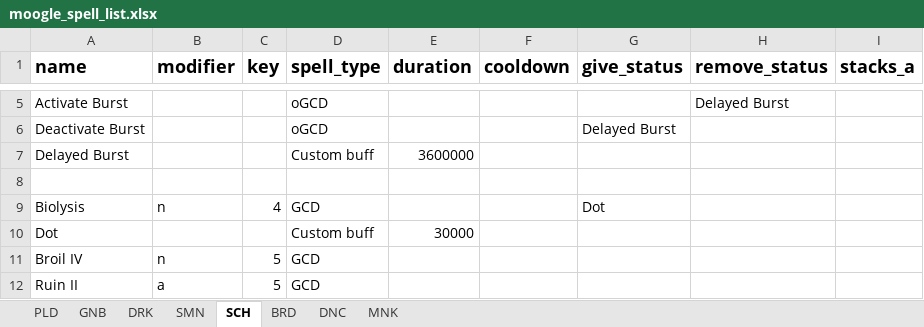
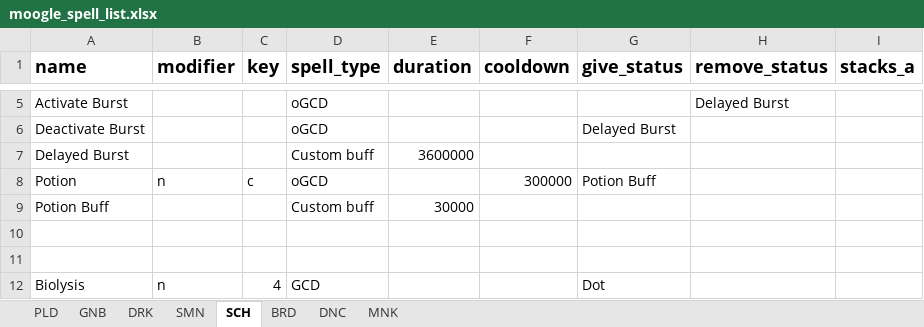
Before and after one commit to powy/lavender-moogle, an Excel workbook: lavender_moogle/moogle_spell_list.xlsx, sheet SCH, drawn as a sheet; only a part is shown, gaps mark what is left out; the shorter side is filled out with more unchanged rows; values as stored, in another font and other column widths than the file's, no borders; the diff names each change by its address in the sheet, - before the commit and + after, or states it on an @@ line.

```diff
--- a/lavender_moogle/moogle_spell_list.xlsx (sheet SCH)
+++ b/lavender_moogle/moogle_spell_list.xlsx (sheet SCH)
+row 8: Potion | n | c | oGCD |  | 300000 | Potion Buff
+row 9: Potion Buff |  |  | Custom buff | 30000
+row 10: (empty)
```
Also changed, not shown: sheet DRK, sheet GNB, sheet PLD, sheet BRD, sheet DNC, sheet SMN, 1 more sheet, 4 other files.
